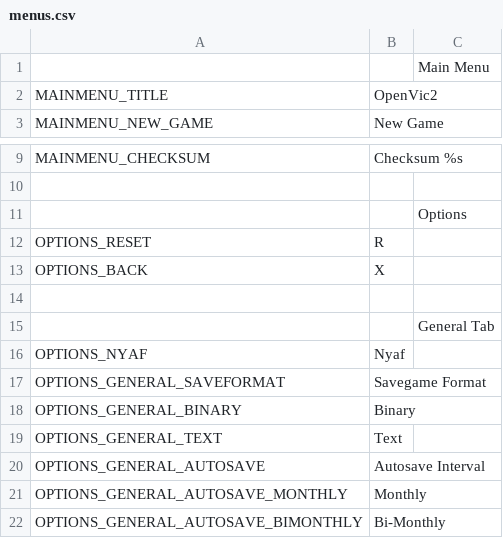
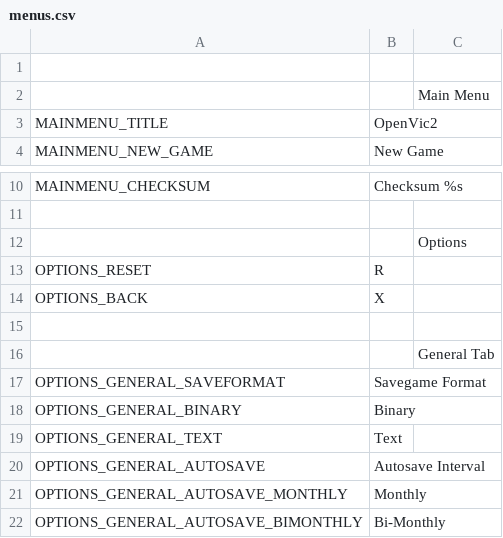
Before and after one commit to OpenVicProject/OpenVic, a CSV file: game/localisation/en_GB/menus.csv, drawn as a sheet; only a part is shown, gaps mark what is left out.

```diff
--- a/game/localisation/en_GB/menus.csv
+++ b/game/localisation/en_GB/menus.csv
@@ -1 +1,2 @@
+
 ,, Main Menu
@@ -15,3 +16,2 @@ OPTIONS_BACK,X
 ,, General Tab
-OPTIONS_NYAF,Nyaf
 OPTIONS_GENERAL_SAVEFORMAT,Savegame Format
```
Also changed, not shown: 17 other files.
